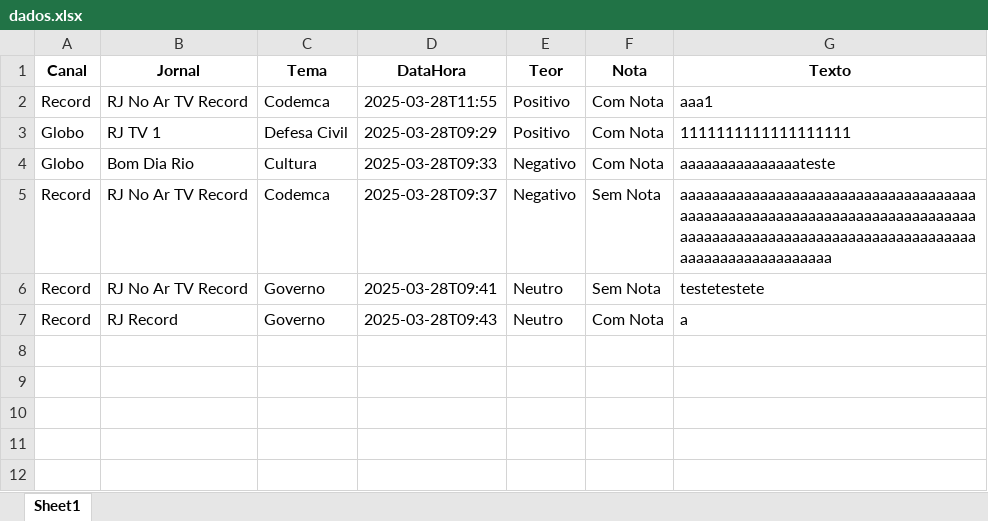
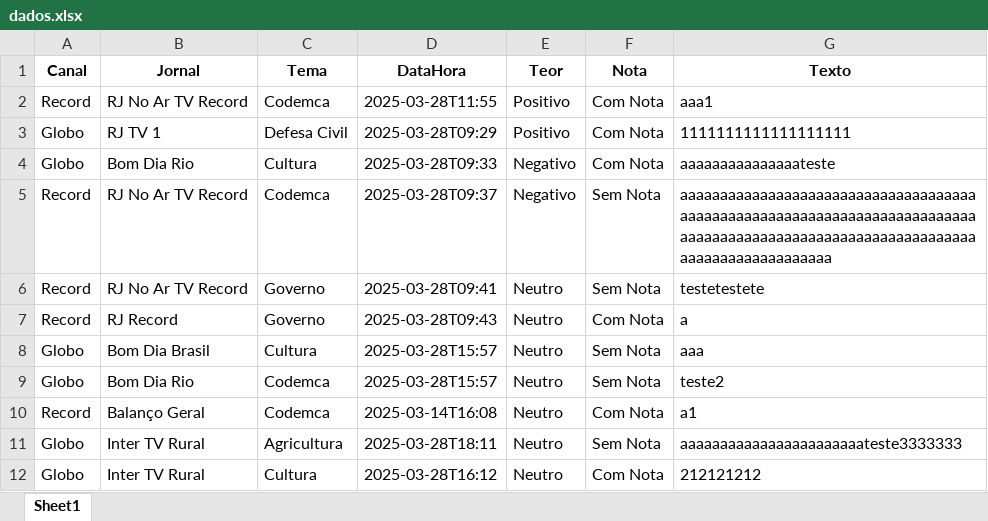
Before and after one commit to Marocosz/webdashtv, an Excel workbook: dados.xlsx, sheet Sheet1, drawn as a sheet; values as stored, in another font and other column widths than the file's, no borders; the diff names each change by its address in the sheet, - before the commit and + after, or states it on an @@ line.

Commit message:
Atualização automática do arquivo Excel

```diff
--- a/dados.xlsx (sheet Sheet1)
+++ b/dados.xlsx (sheet Sheet1)
+row 8: Globo | Bom Dia Brasil | Cultura | 2025-03-28T15:57 | Neutro | Sem Nota | aaa
+row 9: Globo | Bom Dia Rio | Codemca | 2025-03-28T15:57 | Neutro | Sem Nota | teste2
+row 10: Record | Balanço Geral | Codemca | 2025-03-14T16:08 | Neutro | Com Nota | a1
+row 11: Globo | Inter TV Rural | Agricultura | 2025-03-28T18:11 | Neutro | Sem Nota | aaaaaaaaaaaaaaaaaaaaaaateste3333333
+row 12: Globo | Inter TV Rural | Cultura | 2025-03-28T16:12 | Neutro | Com Nota | 212121212
```
